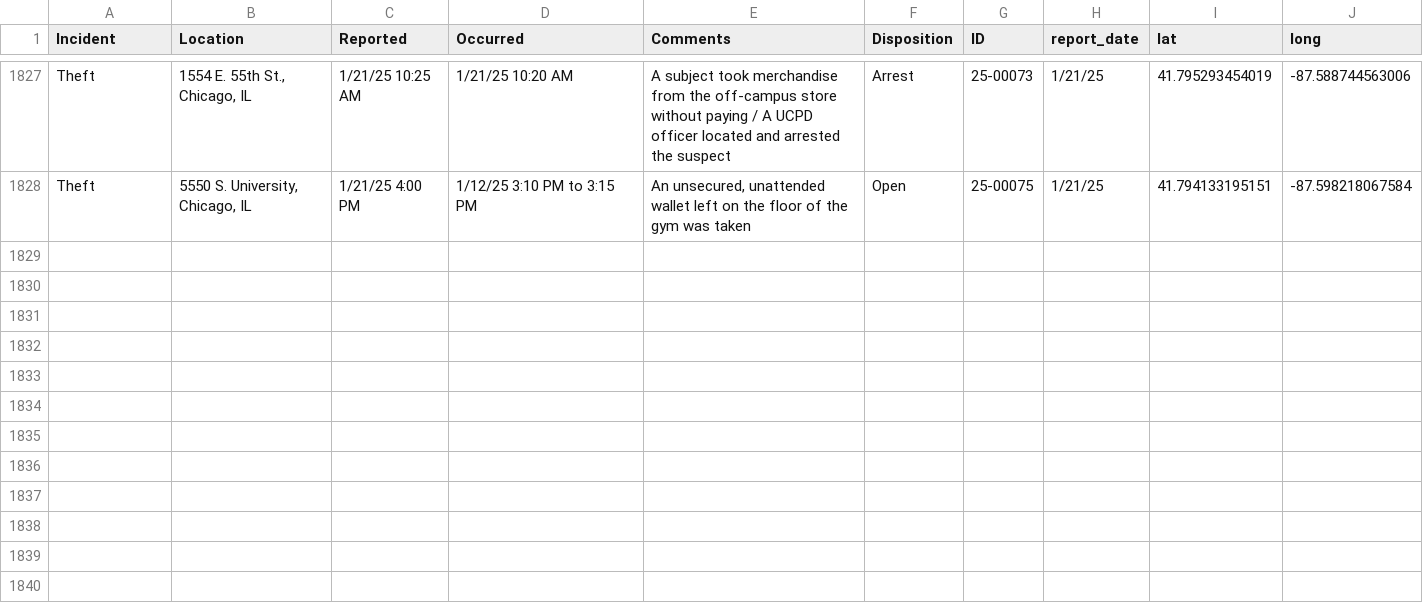
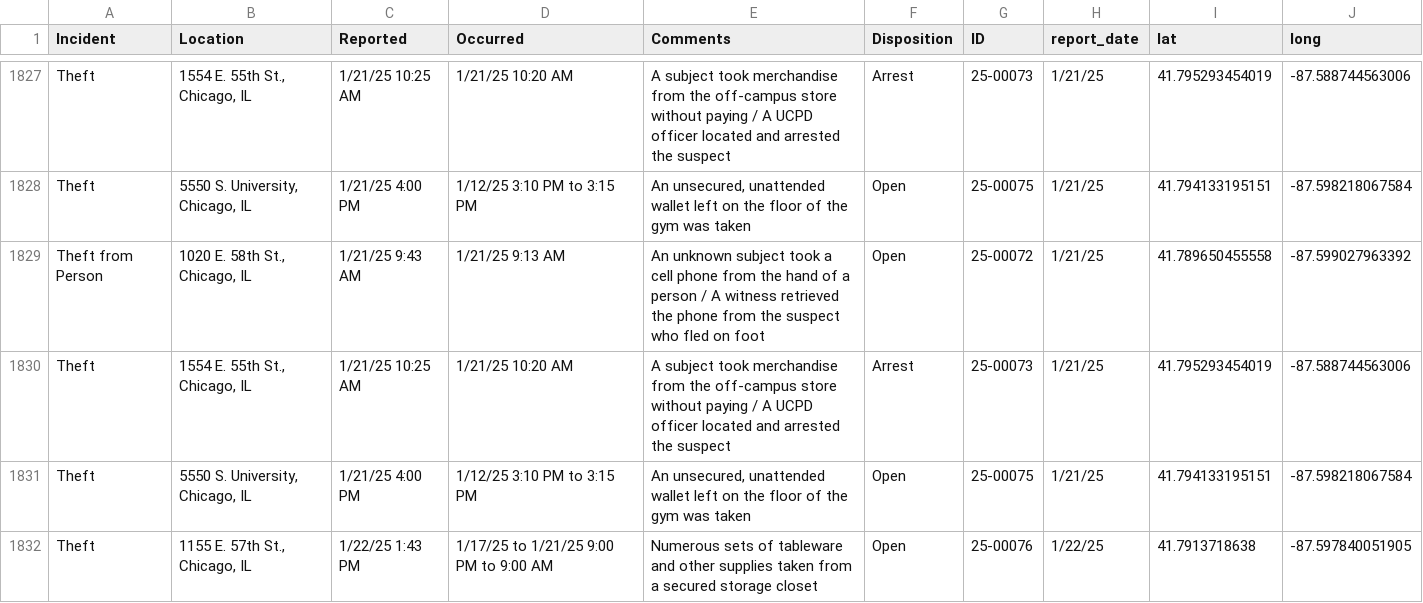
Before and after one commit to uchicago-crime/map, a CSV file: data/23-24_crime.csv, drawn as a sheet; only a part is shown, gaps mark what is left out.

```diff
--- a/data/23-24_crime.csv
+++ b/data/23-24_crime.csv
@@ -1828 +1828,5 @@
 "Theft","5550 S. University, Chicago, IL","1/21/25 4:00 PM","1/12/25 3:10 PM to 3:15 PM","An unsecured, unattended wallet left on the floor of the gym was taken","Open","25-00075","1/21/25",41.794133195151,-87.598218067584
+"Theft from Person","1020 E. 58th St., Chicago, IL","1/21/25 9:43 AM","1/21/25 9:13 AM","An unknown subject took a cell phone from the hand of a person / A witness retrieved the phone from the suspect who fled on foot","Open","25-00072","1/21/25",41.789650455558,-87.599027963392
+"Theft","1554 E. 55th St., Chicago, IL","1/21/25 10:25 AM","1/21/25 10:20 AM","A subject took merchandise from the off-campus store without paying / A UCPD officer located and arrested the suspect","Arrest","25-00073","1/21/25",41.795293454019,-87.588744563006
+"Theft","5550 S. University, Chicago, IL","1/21/25 4:00 PM","1/12/25 3:10 PM to 3:15 PM","An unsecured, unattended wallet left on the floor of the gym was taken","Open","25-00075","1/21/25",41.794133195151,-87.598218067584
+"Theft","1155 E. 57th St., Chicago, IL","1/22/25 1:43 PM","1/17/25 to 1/21/25 9:00 PM to 9:00 AM","Numerous sets of tableware and other supplies taken from a secured storage closet","Open","25-00076","1/22/25",41.7913718638,-87.597840051905
```
Also changed, not shown: 1 other file.
